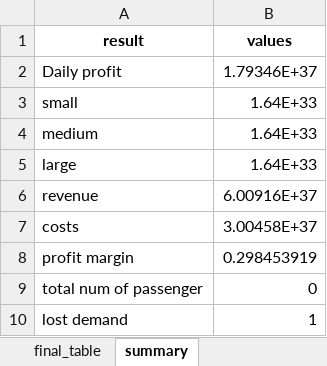
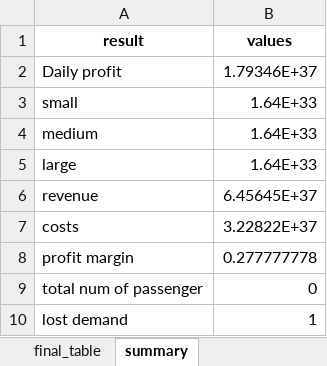
Before and after one commit to FinancesWereTooBoring/ManagementScience, an Excel workbook: output/Ver2_Outcome.xlsx, sheet summary, drawn as a sheet; values as stored, in another font and other column widths than the file's, no borders; the diff names each change by its address in the sheet, - before the commit and + after, or states it on an @@ line.

```diff
--- a/output/Ver2_Outcome.xlsx (sheet summary)
+++ b/output/Ver2_Outcome.xlsx (sheet summary)
-B6 (values): 6.00916E+37
+B6 (values): 6.45645E+37
-B7 (values): 3.00458E+37
+B7 (values): 3.22822E+37
-B8 (values): 0.298453919
+B8 (values): 0.277777778
```
Also changed, not shown: sheet final_table, sheet raw_outcome, 2 other files.
